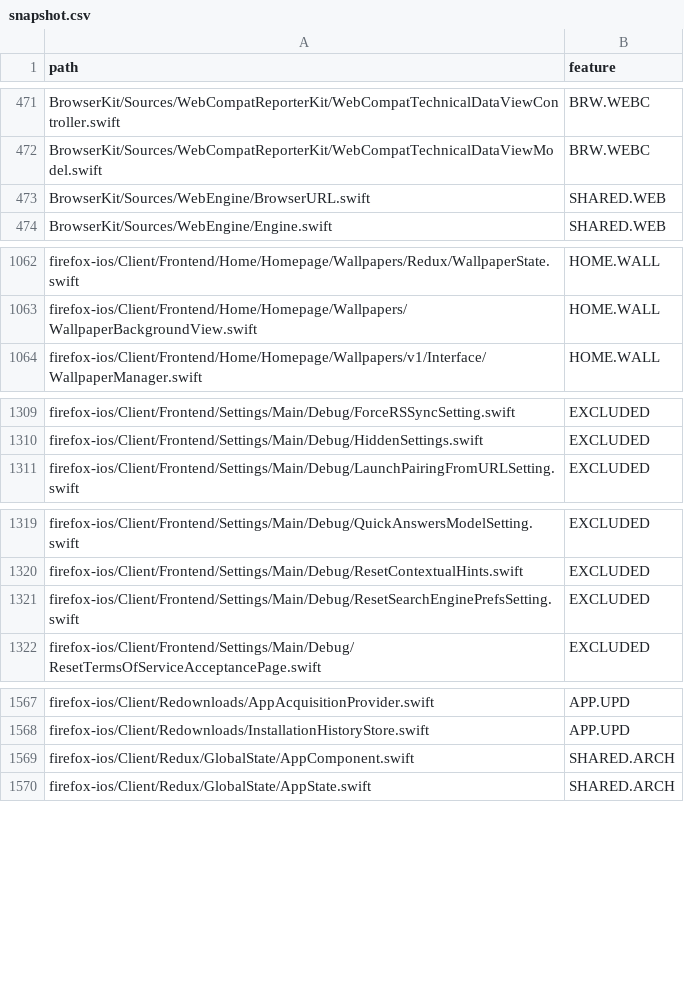
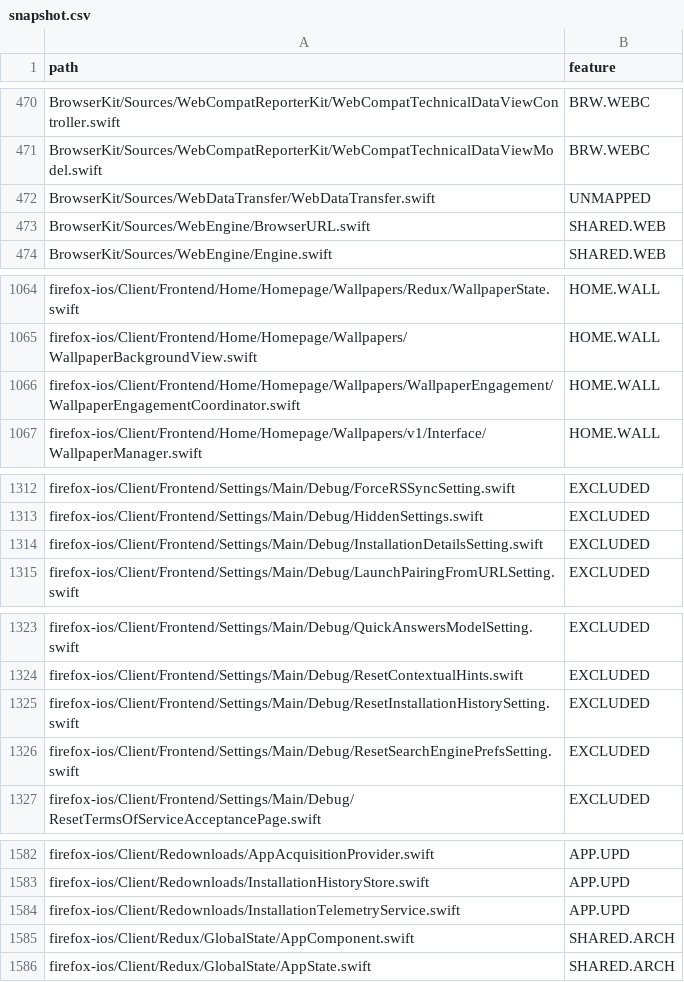
Before and after one commit to mozilla-mobile/testops-tools, a CSV file: mobile-feature-taxonomy/ios/snapshot.csv, drawn as a sheet; only a part is shown, gaps mark what is left out; the diff covers the shown part only; the diff names each change by its address in the sheet, - before the commit and + after, or states it on an @@ line.

```diff
--- a/mobile-feature-taxonomy/ios/snapshot.csv
+++ b/mobile-feature-taxonomy/ios/snapshot.csv
+row 472: BrowserKit/Sources/WebDataTransfer/WebDataTransfer.swift | UNMAPPED
+row 1066: firefox-ios/Client/Frontend/Home/Homepage/Wallpapers/WallpaperEngagement/WallpaperEngagementCoordinator.swift | HOME.WALL
+row 1314: firefox-ios/Client/Frontend/Settings/Main/Debug/InstallationDetailsSetting.swift | EXCLUDED
+row 1325: firefox-ios/Client/Frontend/Settings/Main/Debug/ResetInstallationHistorySetting.swift | EXCLUDED
+row 1584: firefox-ios/Client/Redownloads/InstallationTelemetryService.swift | APP.UPD
```
Also changed, not shown: 20 added rows, 5 removed rows and 1 edited cell elsewhere in this file, mobile-feature-taxonomy/android/snapshot.csv.
